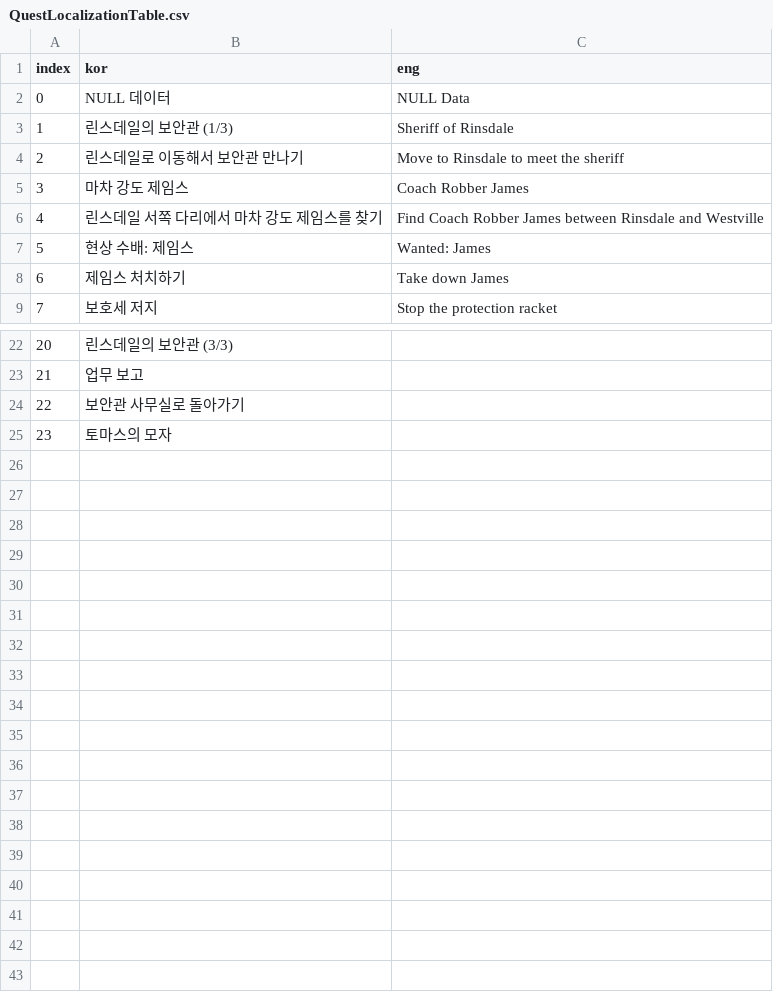
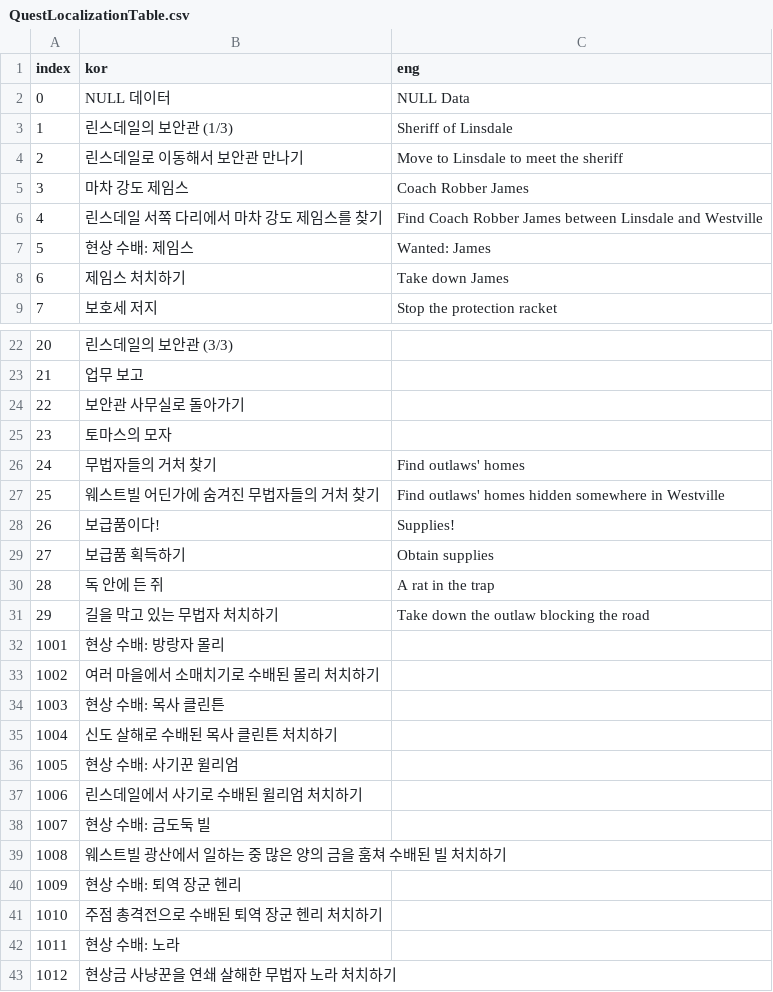
Before and after one commit to OruteZ/Project-H9, a CSV file: Assets/Resources/Files/QuestLocalizationTable.csv, drawn as a sheet; only a part is shown, gaps mark what is left out.

```diff
--- a/Assets/Resources/Files/QuestLocalizationTable.csv
+++ b/Assets/Resources/Files/QuestLocalizationTable.csv
@@ -2,6 +2,6 @@
 0,NULL 데이터,NULL Data
-1,린스데일의 보안관 (1/3),Sheriff of Rinsdale
-2,린스데일로 이동해서 보안관 만나기,Move to Rinsdale to meet the sheriff
+1,린스데일의 보안관 (1/3),Sheriff of Linsdale
+2,린스데일로 이동해서 보안관 만나기,Move to Linsdale to meet the sheriff
 3,마차 강도 제임스,Coach Robber James
-4,린스데일 서쪽 다리에서 마차 강도 제임스를 찾기,Find Coach Robber James between Rinsdale and Westville
+4,린스데일 서쪽 다리에서 마차 강도 제임스를 찾기,Find Coach Robber James between Linsdale and Westville
 5,현상 수배: 제임스,Wanted: James
@@ -25 +25,19 @@
 23,토마스의 모자,
+24,무법자들의 거처 찾기,Find outlaws' homes
+25,웨스트빌 어딘가에 숨겨진 무법자들의 거처 찾기,Find outlaws' homes hidden somewhere in Westville
+26,보급품이다!,Supplies!
+27,보급품 획득하기,Obtain supplies
+28,독 안에 든 쥐,A rat in the trap
+29,길을 막고 있는 무법자 처치하기,Take down the outlaw blocking the road
+1001,현상 수배: 방랑자 몰리,
+1002,여러 마을에서 소매치기로 수배된 몰리 처치하기 ,
+1003,현상 수배: 목사 클린튼,
+1004,신도 살해로 수배된 목사 클린튼 처치하기,
+1005,현상 수배: 사기꾼 윌리엄,
+1006,린스데일에서 사기로 수배된 윌리엄 처치하기,
+1007,현상 수배: 금도둑 빌,
+1008,웨스트빌 광산에서 일하는 중 많은 양의 금을 훔쳐 수배된 빌 처치하기,
+1009,현상 수배: 퇴역 장군 헨리,
+1010,주점 총격전으로 수배된 퇴역 장군 헨리 처치하기,
+1011,현상 수배: 노라,
+1012,현상금 사냥꾼을 연쇄 살해한 무법자 노라 처치하기,
```
Also changed, not shown: Assets/Resources/Files/EnemyLocalizationTable.csv, Assets/Resources/Files/EnemyTable.csv, 26 other files.
